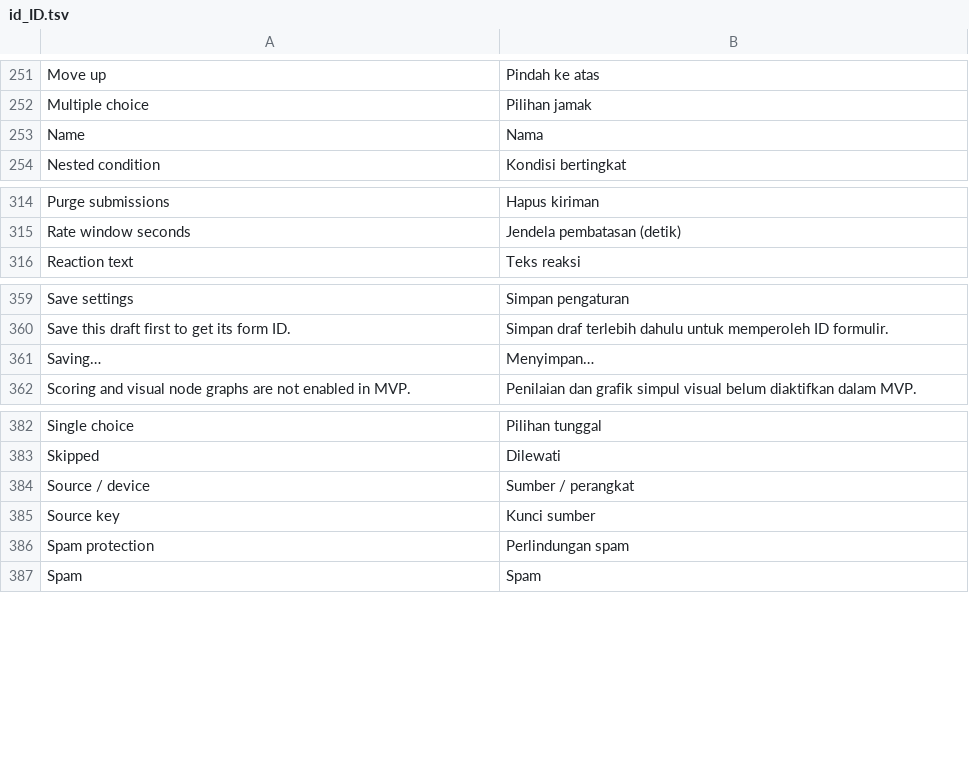
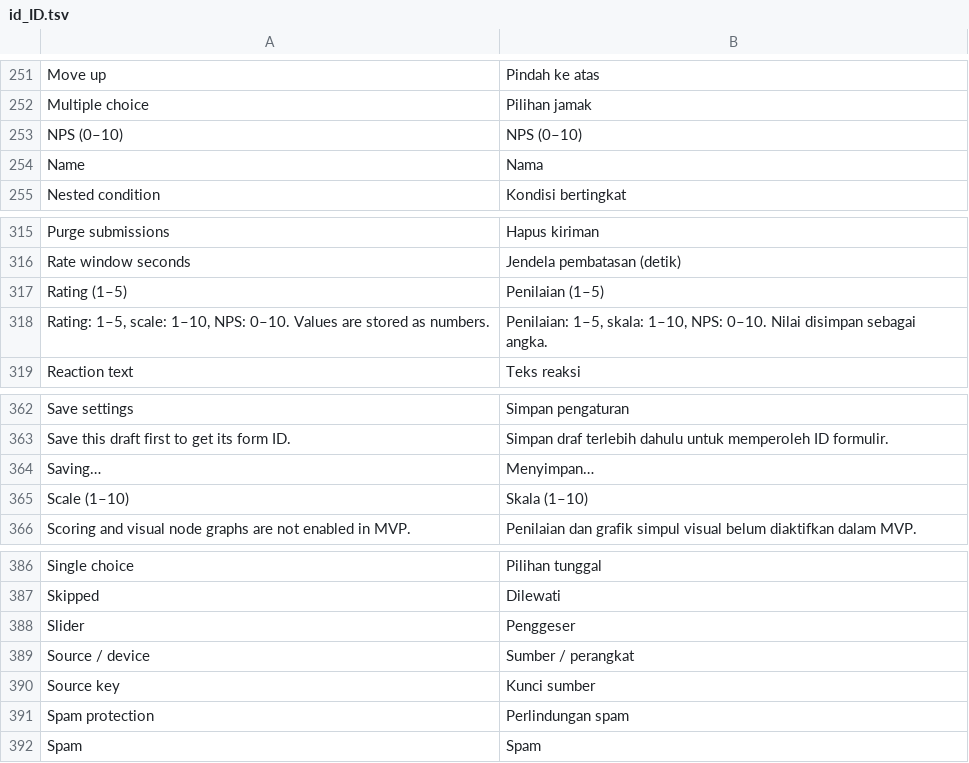
Before and after one commit to littleboy130491/chatflow-forms, a TSV file: src/Admin/languages/id_ID.tsv, drawn as a sheet; only a part is shown, gaps mark what is left out.

Commit message:
Translate score controls and field names into Indonesian admin catalogs

```diff
--- a/src/Admin/languages/id_ID.tsv
+++ b/src/Admin/languages/id_ID.tsv
@@ -252,2 +252,3 @@ Move up|Pindah ke atas
 Multiple choice|Pilihan jamak
+NPS (0–10)|NPS (0–10)
 Name|Nama
@@ -315,2 +316,4 @@ Purge submissions|Hapus kiriman
 Rate window seconds|Jendela pembatasan (detik)
+Rating (1–5)|Penilaian (1–5)
+Rating: 1–5, scale: 1–10, NPS: 0–10. Values are stored as numbers.|Penilaian: 1–5, skala: 1–10, NPS: 0–10. Nilai disimpan sebagai angka.
 Reaction text|Teks reaksi
@@ -361,2 +364,3 @@ Save this draft first to get its form ID.|Simpan draf terlebih dahulu untuk memp
 Saving…|Menyimpan…
+Scale (1–10)|Skala (1–10)
 Scoring and visual node graphs are not enabled in MVP.|Penilaian dan grafik simpul visual belum diaktifkan dalam MVP.
@@ -383,2 +387,3 @@ Single choice|Pilihan tunggal
 Skipped|Dilewati
+Slider|Penggeser
 Source / device|Sumber / perangkat
```
Also changed, not shown: 5 other files.
